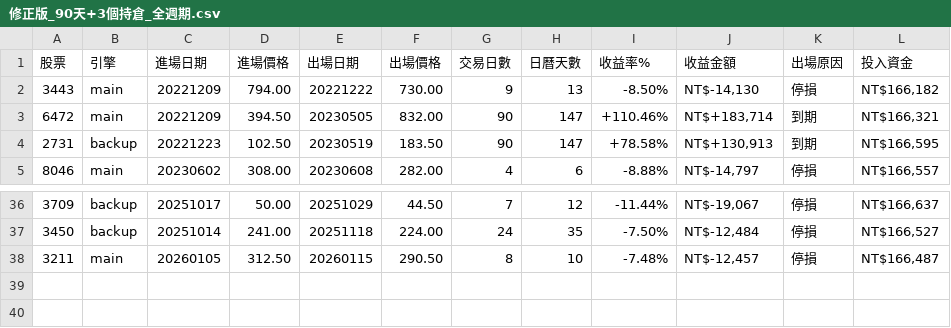
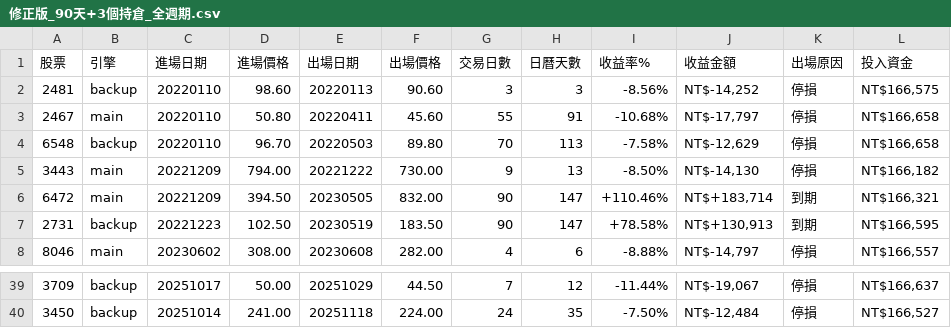
Before and after one commit to tm731531/stock-verify, a CSV file: tdcc-whale-accumulation/回測報告/2026-03-08-修正版/修正版_90天+3個持倉_全週期.csv, drawn as a sheet; only a part is shown, gaps mark what is left out; removed rows and columns are numbered as before the commit, all else as after; the diff names each change by its address in the sheet, - before the commit and + after, or states it on an @@ line.

```diff
--- a/tdcc-whale-accumulation/回測報告/2026-03-08-修正版/修正版_90天+3個持倉_全週期.csv
+++ b/tdcc-whale-accumulation/回測報告/2026-03-08-修正版/修正版_90天+3個持倉_全週期.csv
+row 2: 2481 | backup | 20220110 | 98.60 | 20220113 | 90.60 | 3 | 3 | -8.56% | NT$-14,252 | 停損 | NT$166,575
+row 3: 2467 | main | 20220110 | 50.80 | 20220411 | 45.60 | 55 | 91 | -10.68% | NT$-17,797 | 停損 | NT$166,658
+row 4: 6548 | backup | 20220110 | 96.70 | 20220503 | 89.80 | 70 | 113 | -7.58% | NT$-12,629 | 停損 | NT$166,658
-row 38: 3211 | main | 20260105 | 312.50 | 20260115 | 290.50 | 8 | 10 | -7.48% | NT$-12,457 | 停損 | NT$166,487
```
Also changed, not shown: tdcc-whale-accumulation/回測報告/2026-03-08-修正版/修正版_6週+3個持倉_全週期.csv, tdcc-whale-accumulation/回測報告/2026-03-08-修正版/修正版_6週+6個持倉_全週期.csv, 4 other files.
